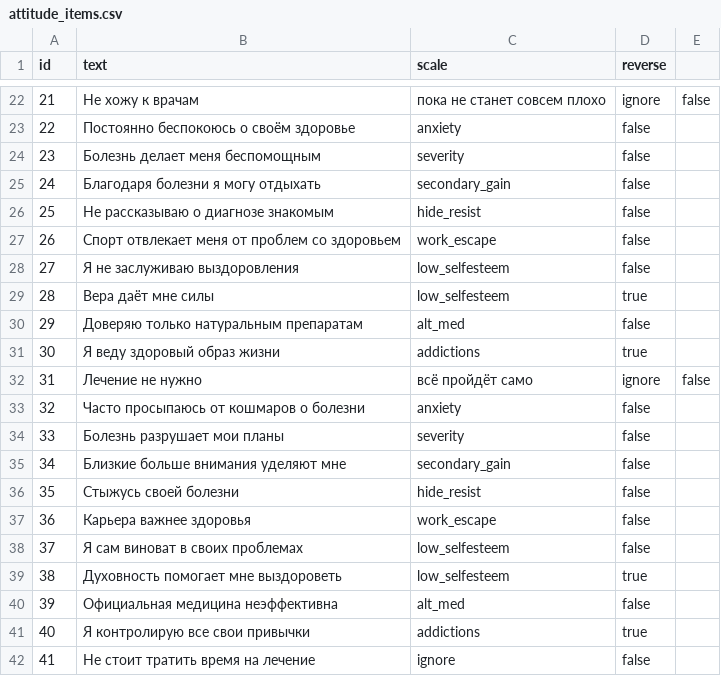
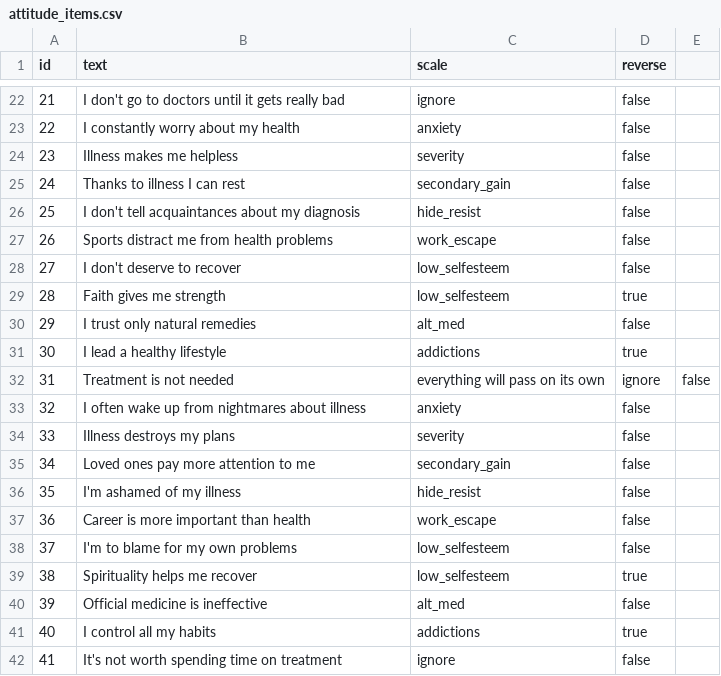
Before and after one commit to Xoxa2244/benehab-triage-demo, a CSV file: data/attitude_items.csv, drawn as a sheet; only a part is shown, gaps mark what is left out; the diff covers the shown part only.

```diff
--- a/data/attitude_items.csv
+++ b/data/attitude_items.csv
@@ -22,21 +22,21 @@ id,text,scale,reverse
-21,Не хожу к врачам, пока не станет совсем плохо,ignore,false
-22,Постоянно беспокоюсь о своём здоровье,anxiety,false
-23,Болезнь делает меня беспомощным,severity,false
-24,Благодаря болезни я могу отдыхать,secondary_gain,false
-25,Не рассказываю о диагнозе знакомым,hide_resist,false
-26,Спорт отвлекает меня от проблем со здоровьем,work_escape,false
-27,Я не заслуживаю выздоровления,low_selfesteem,false
-28,Вера даёт мне силы,low_selfesteem,true
-29,Доверяю только натуральным препаратам,alt_med,false
-30,Я веду здоровый образ жизни,addictions,true
-31,Лечение не нужно, всё пройдёт само,ignore,false
-32,Часто просыпаюсь от кошмаров о болезни,anxiety,false
-33,Болезнь разрушает мои планы,severity,false
-34,Близкие больше внимания уделяют мне,secondary_gain,false
-35,Стыжусь своей болезни,hide_resist,false
-36,Карьера важнее здоровья,work_escape,false
-37,Я сам виноват в своих проблемах,low_selfesteem,false
-38,Духовность помогает мне выздороветь,low_selfesteem,true
-39,Официальная медицина неэффективна,alt_med,false
-40,Я контролирую все свои привычки,addictions,true
-41,Не стоит тратить время на лечение,ignore,false
+21,I don't go to doctors until it gets really bad,ignore,false
+22,I constantly worry about my health,anxiety,false
+23,Illness makes me helpless,severity,false
+24,Thanks to illness I can rest,secondary_gain,false
+25,I don't tell acquaintances about my diagnosis,hide_resist,false
+26,Sports distract me from health problems,work_escape,false
+27,I don't deserve to recover,low_selfesteem,false
+28,Faith gives me strength,low_selfesteem,true
+29,I trust only natural remedies,alt_med,false
+30,I lead a healthy lifestyle,addictions,true
+31,Treatment is not needed, everything will pass on its own,ignore,false
+32,I often wake up from nightmares about illness,anxiety,false
+33,Illness destroys my plans,severity,false
+34,Loved ones pay more attention to me,secondary_gain,false
+35,I'm ashamed of my illness,hide_resist,false
+36,Career is more important than health,work_escape,false
+37,I'm to blame for my own problems,low_selfesteem,false
+38,Spirituality helps me recover,low_selfesteem,true
+39,Official medicine is ineffective,alt_med,false
+40,I control all my habits,addictions,true
+41,It's not worth spending time on treatment,ignore,false
```
Also changed, not shown: 29 edited cells elsewhere in this file, data/questions_personality.csv, data/typology_items.csv, 12 other files.
